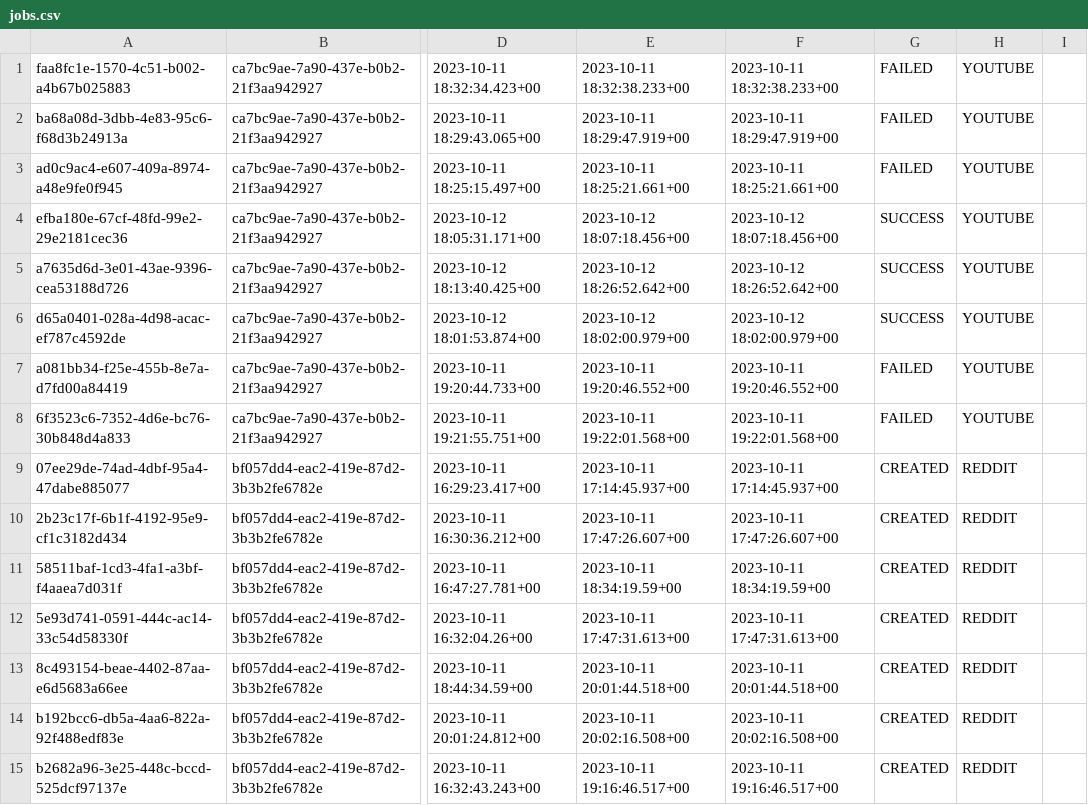
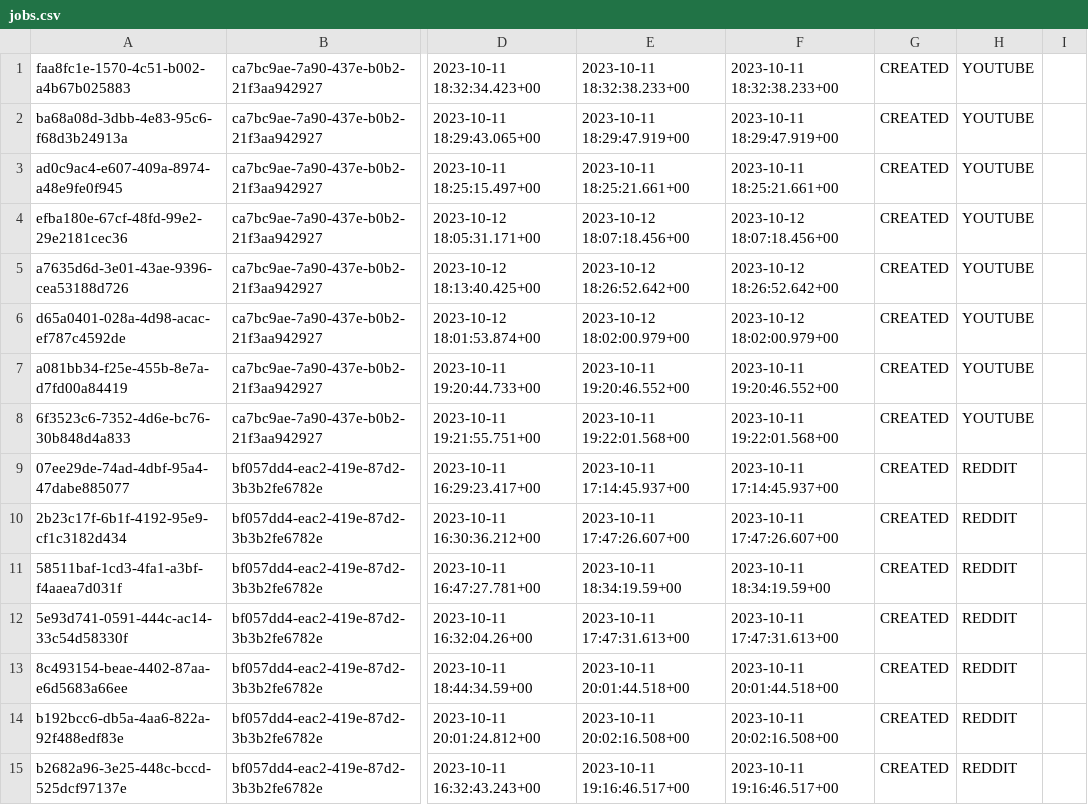
Before and after one commit to ResearchComputingServices/AtlinProject, a CSV file: TestingFiles/jobs.csv, drawn as a sheet; only a part is shown, gaps mark what is left out; the diff names each change by its address in the sheet, - before the commit and + after, or states it on an @@ line.

```diff
--- a/TestingFiles/jobs.csv
+++ b/TestingFiles/jobs.csv
-G1:G3: FAILED
+G1:G3: CREATED
-G4:G6: SUCCESS
+G4:G6: CREATED
-G7:G8: FAILED
+G7:G8: CREATED
```
Also changed, not shown: 1 other file.
